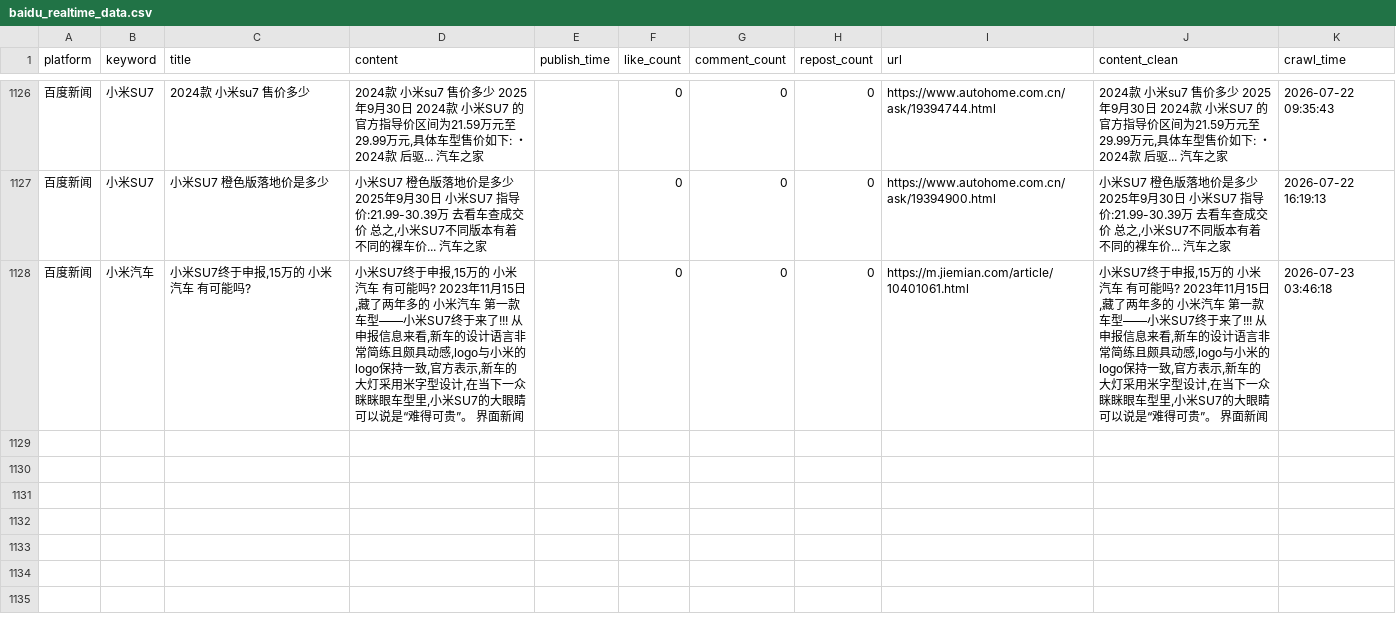
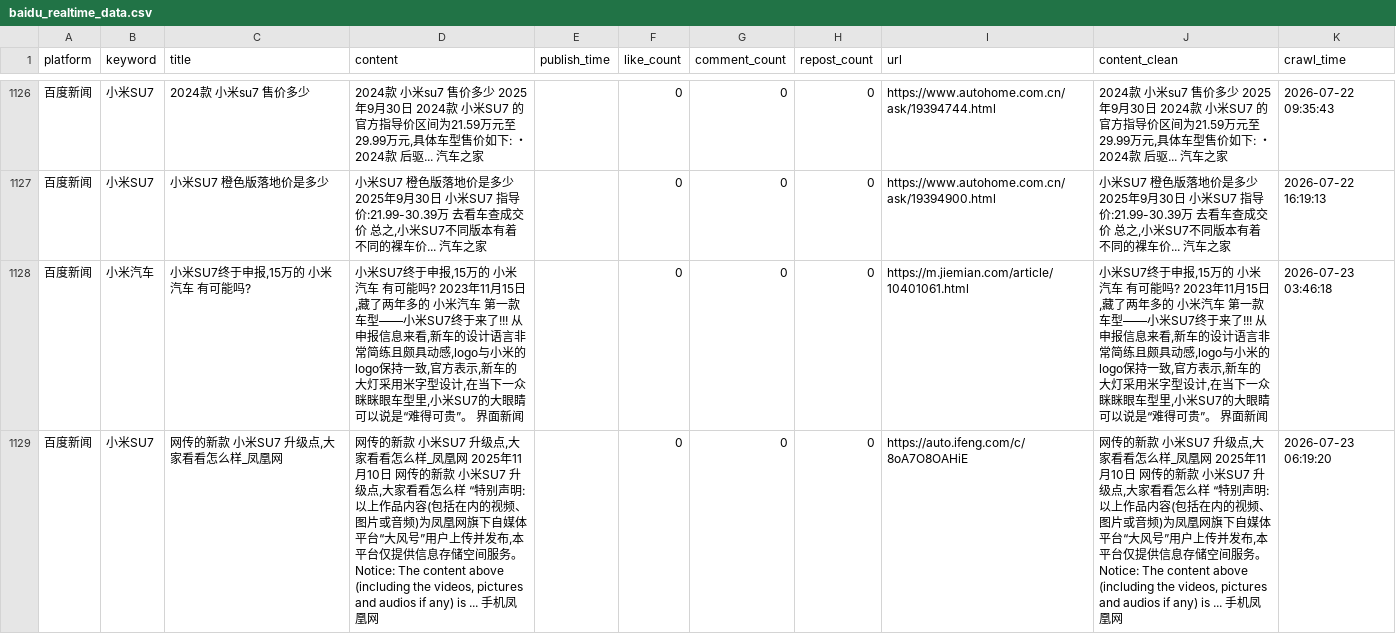
Before and after one commit to falaowang328-ux/xiaomi-opinion-system, a CSV file: data/baidu_realtime_data.csv, drawn as a sheet; only a part is shown, gaps mark what is left out; the diff names each change by its address in the sheet, - before the commit and + after, or states it on an @@ line.

```diff
--- a/data/baidu_realtime_data.csv
+++ b/data/baidu_realtime_data.csv
+row 1129: 百度新闻 | 小米SU7 | 网传的新款 小米SU7 升级点,大家看看怎么样_凤凰网 | 网传的新款 小米SU7 升级点,大家看看怎么样_凤凰网 2025年11月10日 网传的新款 小米SU7 升级点,大家看看怎么样 “特别声明:以上作品内容(包括在内的视频、图片或音频)为凤凰网旗下自媒体平台“大风号”用户上传并发布,本平台仅提供信息存储空间服务。 Notice: The content above (including the videos, pictures and audios if any) is ... 手机凤凰网 |  | 0 | 0 | 0 | https://auto.ifeng.com/c/8oA7O8OAHiE | 网传的新款 小米SU7 升级点,大家看看怎么样_凤凰网 2025年11月10日 网传的新款 小米SU7 升级点,大家看看怎么样 “特别声明:以上作品内容(包括在内的视频、图片或音频)为凤凰网旗下自媒体平台“大风号”用户上传并发布,本平台仅提供信息存储空间服务。 Notice: The content above (including the videos, pictures and audios if any) is ... 手机凤凰网 | 2026-07-23 06:19:20
```
Also changed, not shown: 2 other files.
